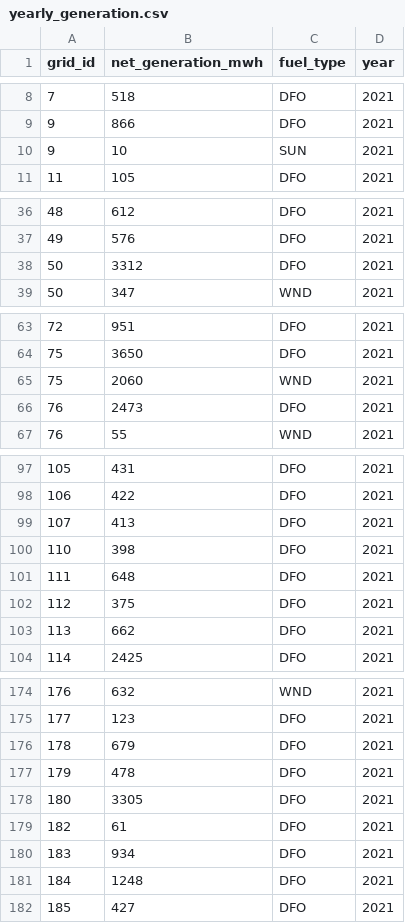
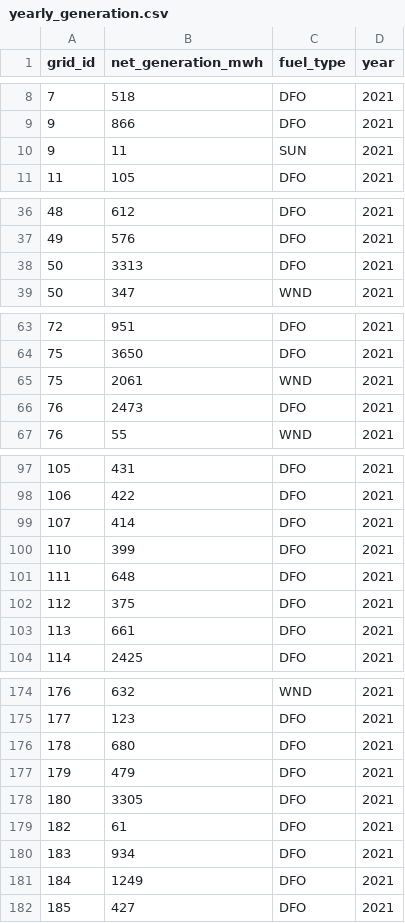
Before and after one commit to acep-aedg/aedg-data-pond, a CSV file: data/final/yearly_generation.csv, drawn as a sheet; only a part is shown, gaps mark what is left out; the diff covers the shown part only.

Commit message:
fix monthly generation aggregation

```diff
--- a/data/final/yearly_generation.csv
+++ b/data/final/yearly_generation.csv
@@ -9,3 +9,3 @@ grid_id,net_generation_mwh,fuel_type,year
 9,866,DFO,2021
-9,10,SUN,2021
+9,11,SUN,2021
 11,105,DFO,2021
@@ -37,3 +37,3 @@ grid_id,net_generation_mwh,fuel_type,year
 49,576,DFO,2021
-50,3312,DFO,2021
+50,3313,DFO,2021
 50,347,WND,2021
@@ -64,3 +64,3 @@ grid_id,net_generation_mwh,fuel_type,year
 75,3650,DFO,2021
-75,2060,WND,2021
+75,2061,WND,2021
 76,2473,DFO,2021
@@ -98,7 +98,7 @@ grid_id,net_generation_mwh,fuel_type,year
 106,422,DFO,2021
-107,413,DFO,2021
-110,398,DFO,2021
+107,414,DFO,2021
+110,399,DFO,2021
 111,648,DFO,2021
 112,375,DFO,2021
-113,662,DFO,2021
+113,661,DFO,2021
 114,2425,DFO,2021
@@ -175,4 +175,4 @@ grid_id,net_generation_mwh,fuel_type,year
 177,123,DFO,2021
-178,679,DFO,2021
-179,478,DFO,2021
+178,680,DFO,2021
+179,479,DFO,2021
 180,3305,DFO,2021
@@ -180,3 +180,3 @@ grid_id,net_generation_mwh,fuel_type,year
 183,934,DFO,2021
-184,1248,DFO,2021
+184,1249,DFO,2021
 185,427,DFO,2021
```
Also changed, not shown: 2 edited cells elsewhere in this file, data/public/public_communities_yearly_generation.csv, 2 other files.
